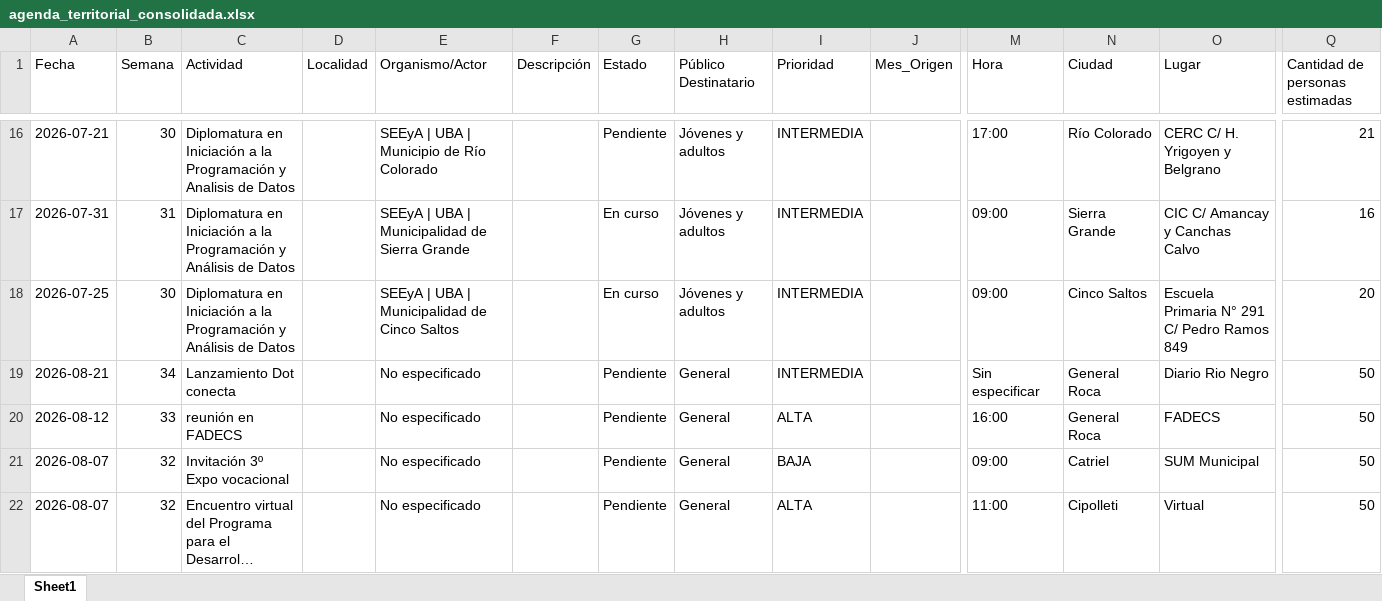
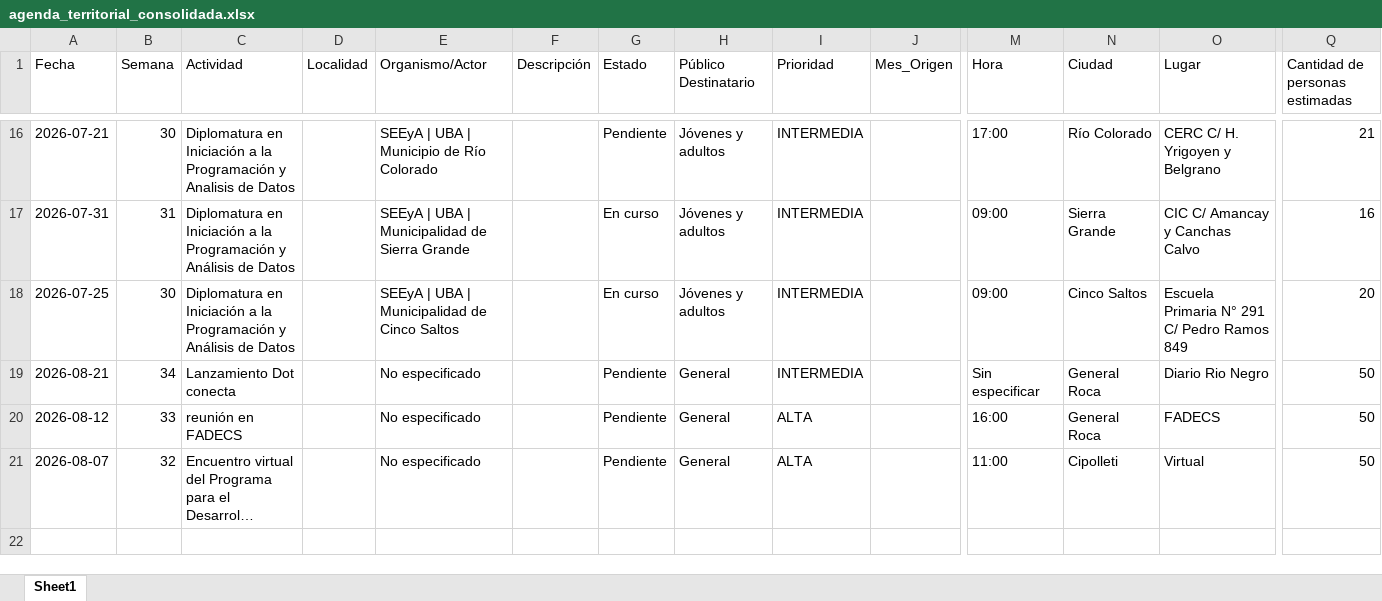
Before and after one commit to rocioneream-hub/agenda-territorial, an Excel workbook: agenda_territorial_consolidada.xlsx, sheet Sheet1, drawn as a sheet; only a part is shown, gaps mark what is left out; long unchanged cells end in …; values as stored, in another font and other column widths than the file's, no borders; rows hold the shown columns only; the diff names each change by its address in the sheet, - before the commit and + after, or states it on an @@ line.

Commit message:
Eliminar actividad fila 19

```diff
--- a/agenda_territorial_consolidada.xlsx (sheet Sheet1)
+++ b/agenda_territorial_consolidada.xlsx (sheet Sheet1)
-row 21: 2026-08-07 | 32 | Invitación 3º Expo vocacional |  | No especificado |  | Pendiente | General | BAJA |  | 09:00 | Catriel | SUM Municipal | 50
```
